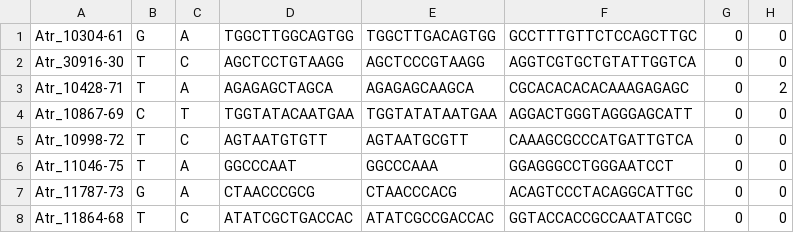
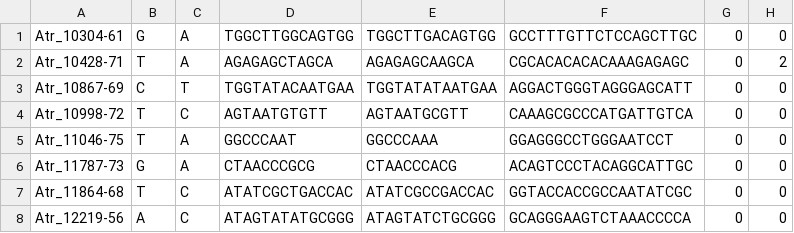
Before and after one commit to MacCampbell/kootenai, a CSV file: data-processing-files-aviva/genotyper_input.csv (was data-processing-files/input.csv), drawn as a sheet; only a part is shown; the shorter side is filled out with more unchanged rows; the diff names each change by its address in the sheet, - before the commit and + after, or states it on an @@ line.

Commit message:
Calling genotypes

```diff
--- a/data-processing-files/input.csv
+++ b/data-processing-files-aviva/genotyper_input.csv
-row 2: Atr_30916-30 | T | C | AGCTCCTGTAAGG | AGCTCCCGTAAGG | AGGTCGTGCTGTATTGGTCA | 0 | 0
```
Also changed, not shown: 23 other files.
